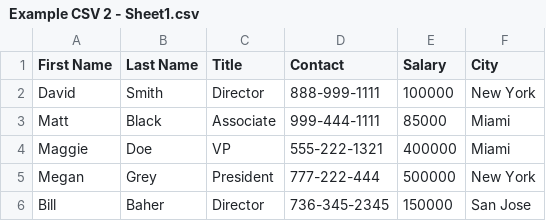
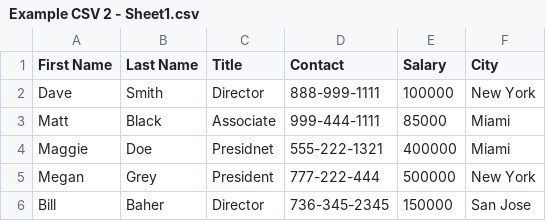
Before and after one commit to jleckron/SpringBootStarter, a CSV file: Example CSV 2 - Sheet1.csv, drawn as a sheet.

Commit message:
Update Example CSV 2 - Sheet1.csv

```diff
--- a/Example CSV 2 - Sheet1.csv
+++ b/Example CSV 2 - Sheet1.csv
@@ -1,5 +1,5 @@
 First Name,Last Name,Title,Contact,Salary,City
-David,Smith,Director,888-999-1111,100000,New York
+Dave,Smith,Director,888-999-1111,100000,New York
 Matt,Black,Associate,999-444-1111,85000,Miami
-Maggie,Doe,VP,555-222-1321,400000,Miami
+Maggie,Doe,Presidnet,555-222-1321,400000,Miami
 Megan,Grey,President,777-222-444,500000,New York
```
